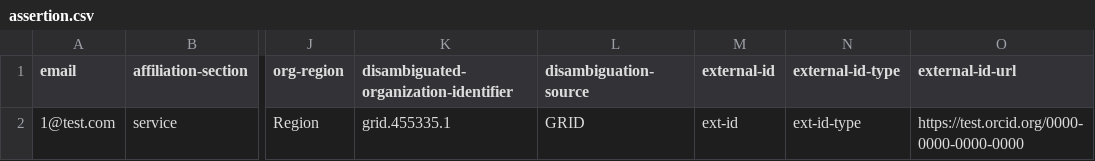
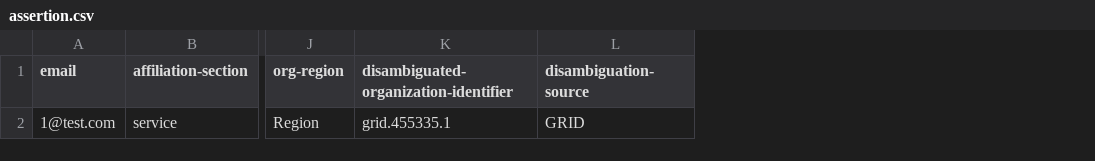
Before and after one commit to ORCID/orcid-member-services, a CSV file: samples/assertion.csv, drawn as a sheet; only a part is shown, gaps mark what is left out; the diff names each change by its address in the sheet, - before the commit and + after, or states it on an @@ line.

Commit message:
Update assertion.csv

```diff
--- a/samples/assertion.csv
+++ b/samples/assertion.csv
-column M (external-id), row 2: ext-id
-column N (external-id-type), row 2: ext-id-type
-column O (external-id-url), row 2: https://test.orcid.org/0000-0000-0000-0000
```
